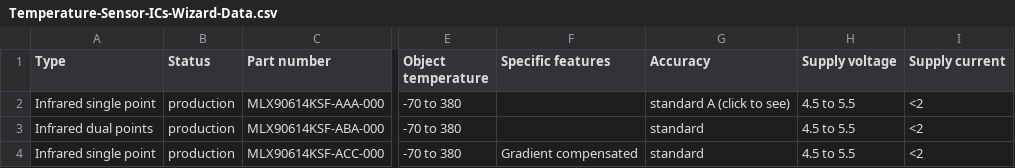
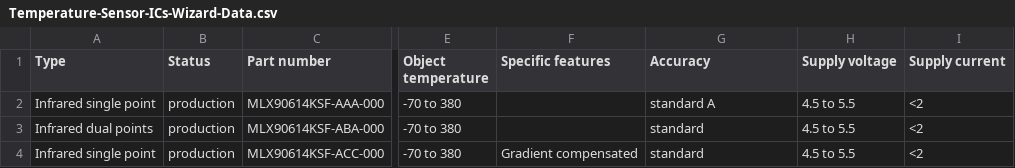
Before and after one commit to MelexisBC/Wizard--Temperature-Sensor-ICs-Data, a CSV file: Temperature-Sensor-ICs-Wizard-Data.csv, drawn as a sheet; only a part is shown, gaps mark what is left out; the diff names each change by its address in the sheet, - before the commit and + after, or states it on an @@ line.

Commit message:
Wizard - Temperature sensor ICs - Google sheet updated

```diff
--- a/Temperature-Sensor-ICs-Wizard-Data.csv
+++ b/Temperature-Sensor-ICs-Wizard-Data.csv
-G2 (Accuracy): standard A (click to see)
+G2 (Accuracy): standard A
```
